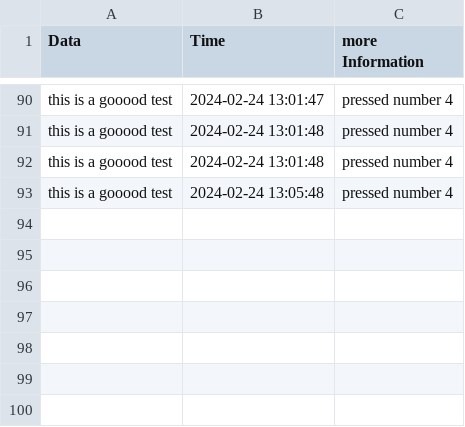
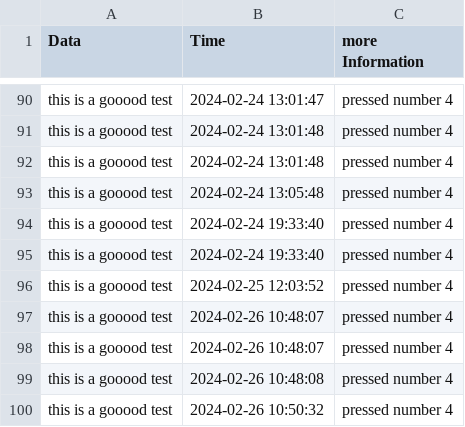
Before and after one commit to LuisCMoreira/DTech-iotHMI, a CSV file: logs/logFile.csv, drawn as a sheet; only a part is shown, gaps mark what is left out.

```diff
--- a/logs/logFile.csv
+++ b/logs/logFile.csv
@@ -93 +93,8 @@ this is a gooood test,2024-02-24 13:01:48,pressed number 4
 this is a gooood test,2024-02-24 13:05:48,pressed number 4
+this is a gooood test,2024-02-24 19:33:40,pressed number 4
+this is a gooood test,2024-02-24 19:33:40,pressed number 4
+this is a gooood test,2024-02-25 12:03:52,pressed number 4
+this is a gooood test,2024-02-26 10:48:07,pressed number 4
+this is a gooood test,2024-02-26 10:48:07,pressed number 4
+this is a gooood test,2024-02-26 10:48:08,pressed number 4
+this is a gooood test,2024-02-26 10:50:32,pressed number 4
```
Also changed, not shown: logs/logDocker.csv, 10 other files.
